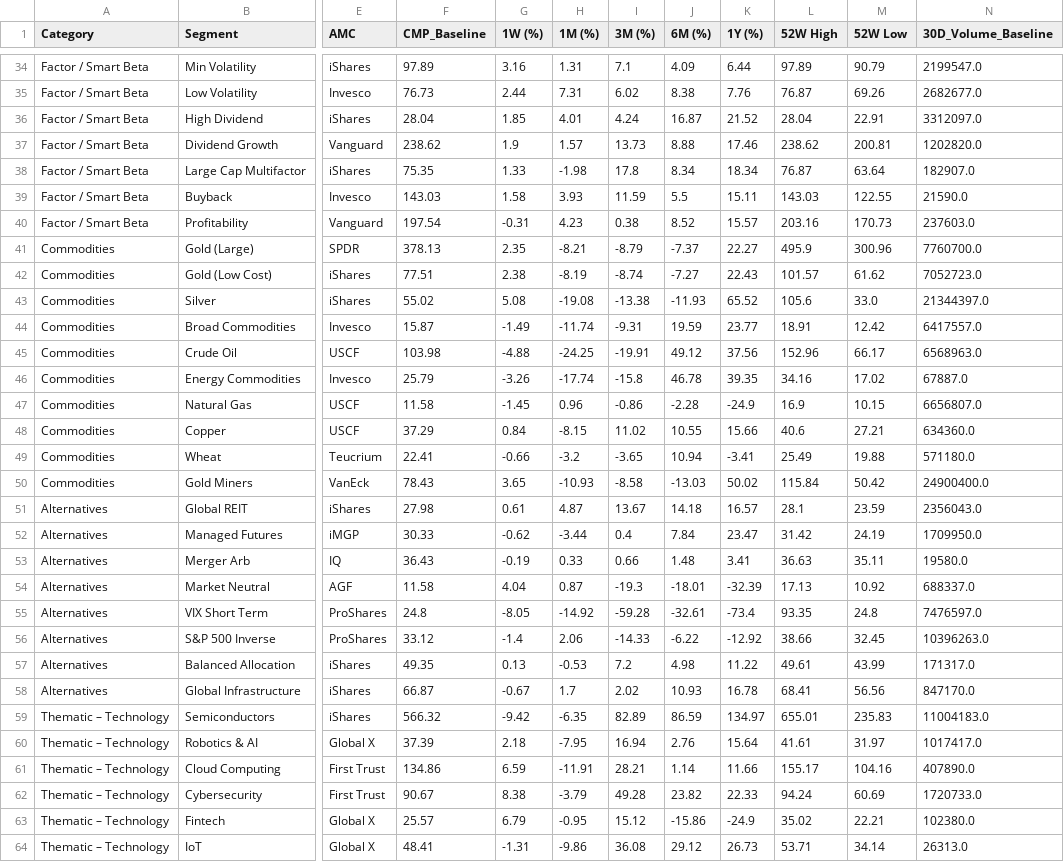
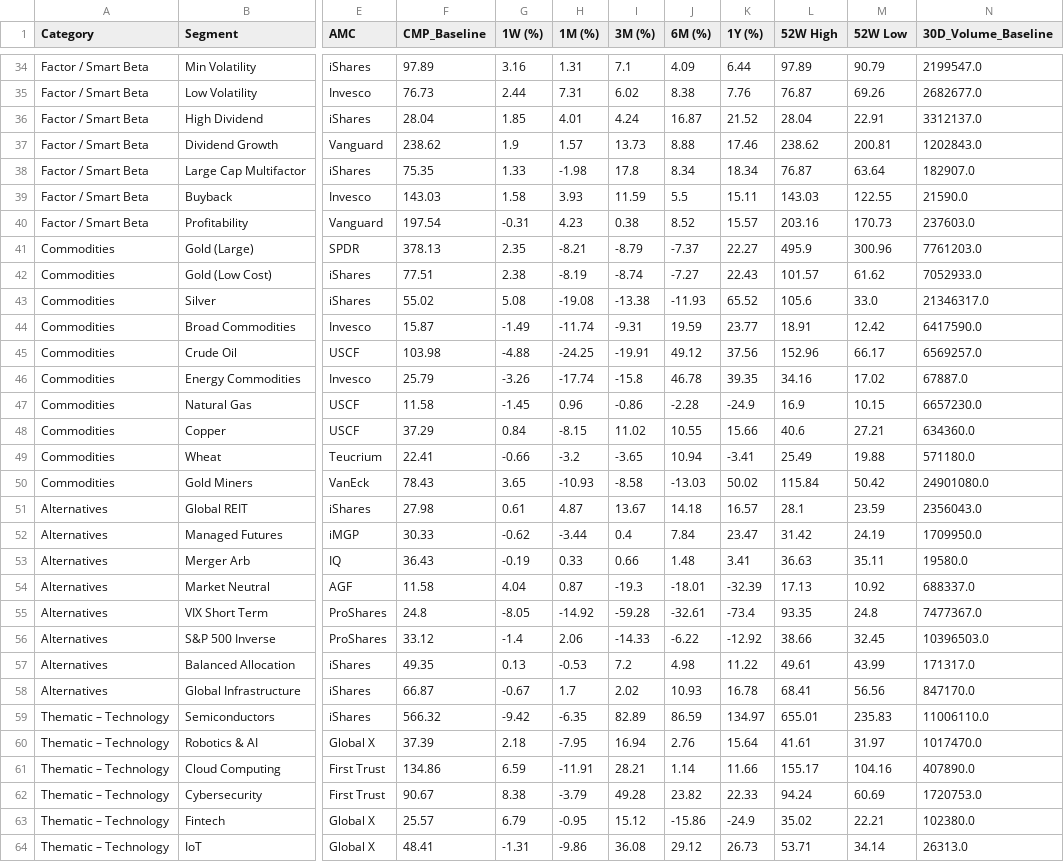
Before and after one commit to RightHorizons/landing-page-, a CSV file: data/liquid_etf_baseline.csv, drawn as a sheet; only a part is shown, gaps mark what is left out; the diff covers the shown part only; the diff names each change by its address in the sheet, - before the commit and + after, or states it on an @@ line.

```diff
--- a/data/liquid_etf_baseline.csv
+++ b/data/liquid_etf_baseline.csv
-N36 (30D_Volume_Baseline): 3312097.0
+N36 (30D_Volume_Baseline): 3312137.0
-N37 (30D_Volume_Baseline): 1202820.0
+N37 (30D_Volume_Baseline): 1202843.0
-N41 (30D_Volume_Baseline): 7760700.0
+N41 (30D_Volume_Baseline): 7761203.0
-N42 (30D_Volume_Baseline): 7052723.0
+N42 (30D_Volume_Baseline): 7052933.0
-N43 (30D_Volume_Baseline): 21344397.0
+N43 (30D_Volume_Baseline): 21346317.0
-N44 (30D_Volume_Baseline): 6417557.0
+N44 (30D_Volume_Baseline): 6417590.0
-N45 (30D_Volume_Baseline): 6568963.0
+N45 (30D_Volume_Baseline): 6569257.0
-N47 (30D_Volume_Baseline): 6656807.0
+N47 (30D_Volume_Baseline): 6657230.0
-N50 (30D_Volume_Baseline): 24900400.0
+N50 (30D_Volume_Baseline): 24901080.0
-N55 (30D_Volume_Baseline): 7476597.0
+N55 (30D_Volume_Baseline): 7477367.0
-N56 (30D_Volume_Baseline): 10396263.0
+N56 (30D_Volume_Baseline): 10396503.0
-N59 (30D_Volume_Baseline): 11004183.0
+N59 (30D_Volume_Baseline): 11006110.0
-N60 (30D_Volume_Baseline): 1017417.0
+N60 (30D_Volume_Baseline): 1017470.0
-N62 (30D_Volume_Baseline): 1720733.0
+N62 (30D_Volume_Baseline): 1720753.0
```
Also changed, not shown: 29 edited cells elsewhere in this file.
